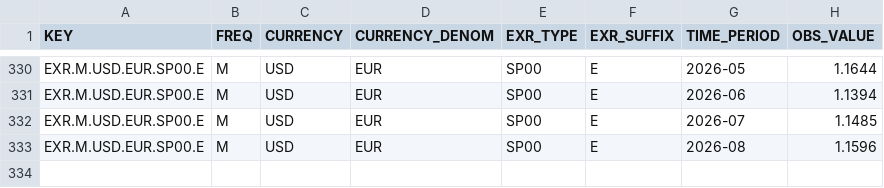
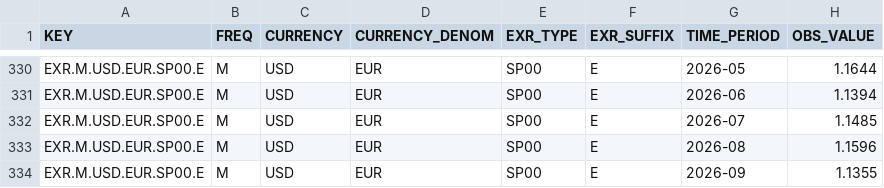
Before and after one commit to Philip-Kroos/strategische-allokation, a CSV file: data/raw/ecb_eurusd.csv, drawn as a sheet; only a part is shown, gaps mark what is left out.

```diff
--- a/data/raw/ecb_eurusd.csv
+++ b/data/raw/ecb_eurusd.csv
@@ -333 +333,2 @@ EXR.M.USD.EUR.SP00.E,M,USD,EUR,SP00,E,2026-07,1.1485
 EXR.M.USD.EUR.SP00.E,M,USD,EUR,SP00,E,2026-08,1.1596
+EXR.M.USD.EUR.SP00.E,M,USD,EUR,SP00,E,2026-09,1.1355
```
Also changed, not shown: data/raw/ecb_estr.csv, data/raw/ecb_euribor3m.csv, 18 other files.
